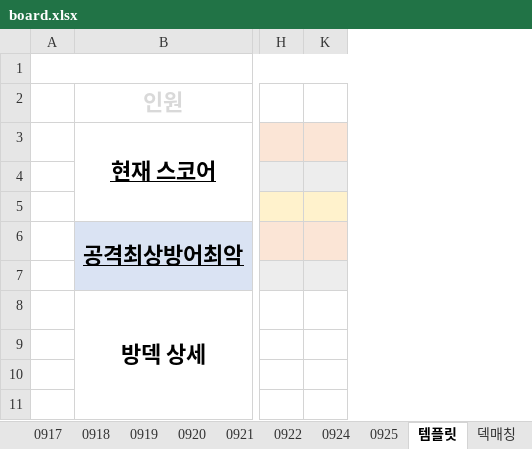
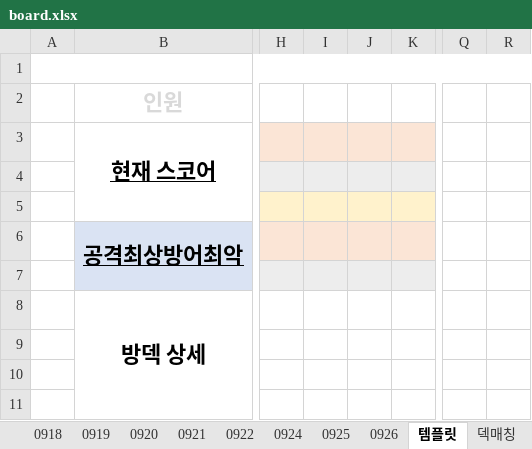
Before and after one commit to HyuntaMansei/board_for_ffbe, an Excel workbook: board/board.xlsx, sheet 템플릿, drawn as a sheet; only a part is shown, gaps mark what is left out; values as stored, in another font and other column widths than the file's, no borders; conditional formats not drawn; the diff names each change by its address in the sheet, - before the commit and + after, or states it on an @@ line.

```diff
--- a/board/board.xlsx (sheet 템플릿)
+++ b/board/board.xlsx (sheet 템플릿)
+sheet tab: 0926
@@ column I unhidden, empty @@
@@ column J unhidden, empty @@
@@ column Q unhidden, empty @@
@@ column R unhidden, empty @@
```
Also changed, not shown: sheet 0925, formulas that keep their value, 3 other files.
